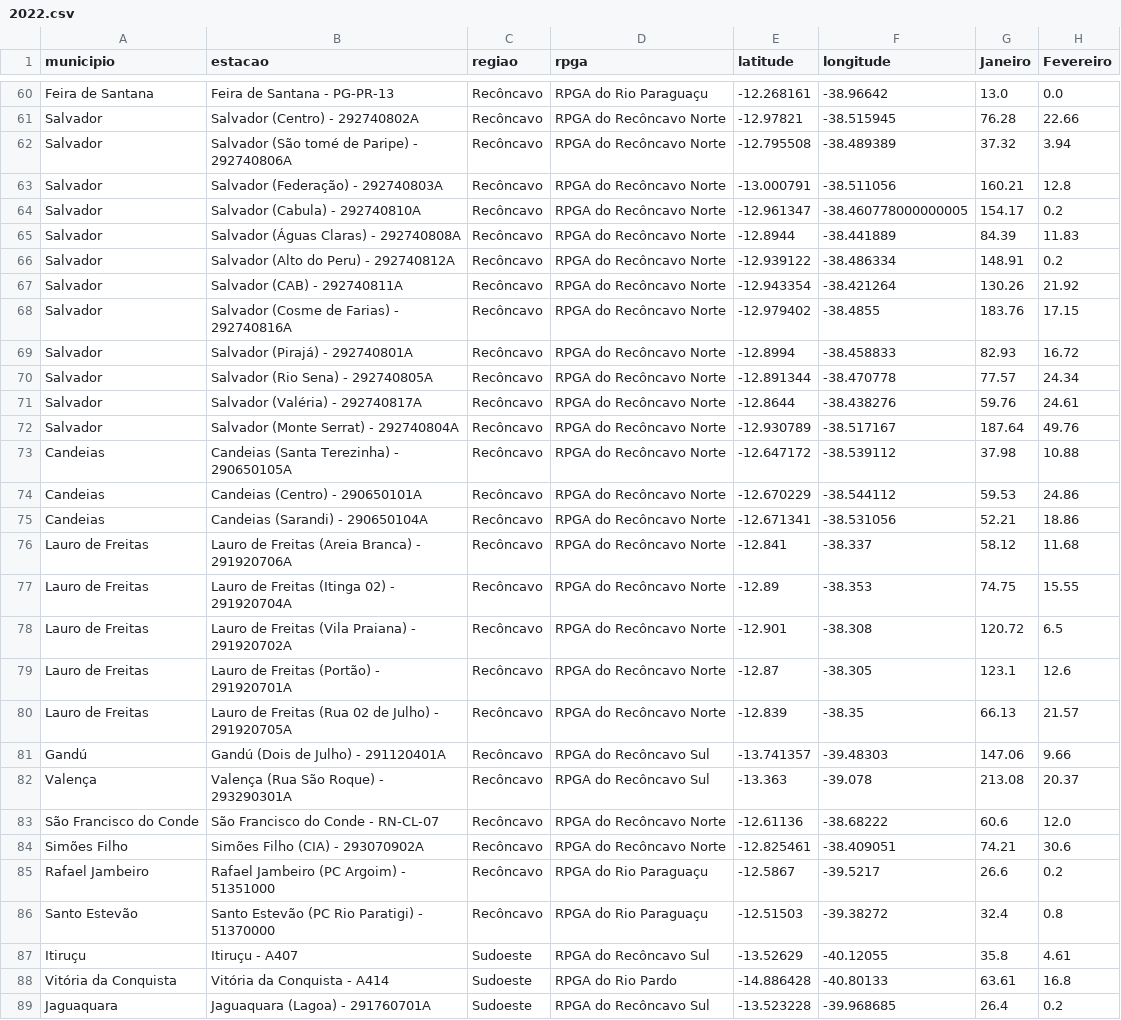
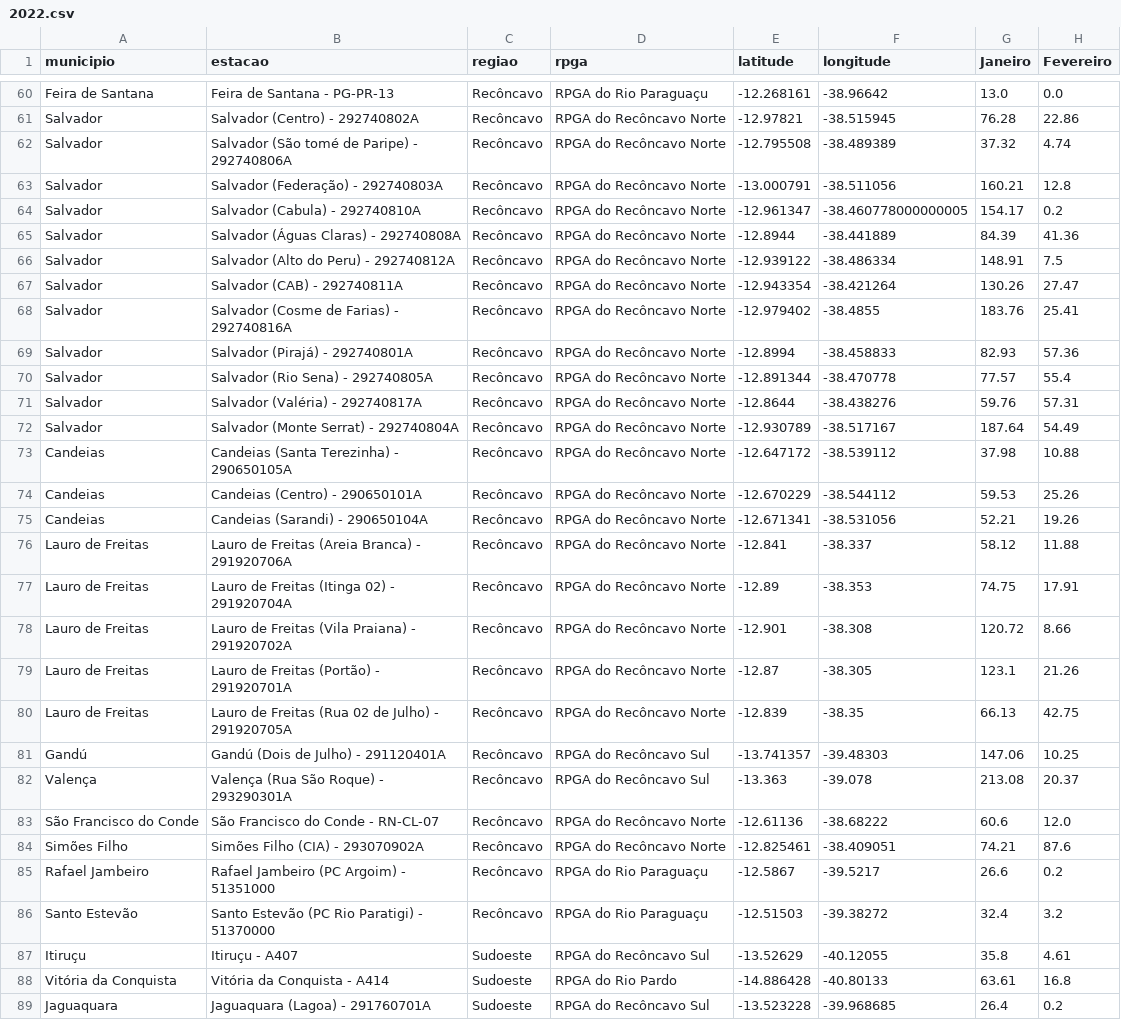
Before and after one commit to SantiagoAmaral/monitoramento1, a CSV file: dados/mensal/2022.csv, drawn as a sheet; only a part is shown, gaps mark what is left out; the diff covers the shown part only; the diff names each change by its address in the sheet, - before the commit and + after, or states it on an @@ line.

```diff
--- a/dados/mensal/2022.csv
+++ b/dados/mensal/2022.csv
-H61 (Fevereiro): 22.66
+H61 (Fevereiro): 22.86
-H62 (Fevereiro): 3.94
+H62 (Fevereiro): 4.74
-H65 (Fevereiro): 11.83
+H65 (Fevereiro): 41.36
-H66 (Fevereiro): 0.2
+H66 (Fevereiro): 7.5
-H67 (Fevereiro): 21.92
+H67 (Fevereiro): 27.47
-H68 (Fevereiro): 17.15
+H68 (Fevereiro): 25.41
-H69 (Fevereiro): 16.72
+H69 (Fevereiro): 57.36
-H70 (Fevereiro): 24.34
+H70 (Fevereiro): 55.4
-H71 (Fevereiro): 24.61
+H71 (Fevereiro): 57.31
-H72 (Fevereiro): 49.76
+H72 (Fevereiro): 54.49
-H74 (Fevereiro): 24.86
+H74 (Fevereiro): 25.26
-H75 (Fevereiro): 18.86
+H75 (Fevereiro): 19.26
-H76 (Fevereiro): 11.68
+H76 (Fevereiro): 11.88
-H77 (Fevereiro): 15.55
+H77 (Fevereiro): 17.91
-H78 (Fevereiro): 6.5
+H78 (Fevereiro): 8.66
-H79 (Fevereiro): 12.6
+H79 (Fevereiro): 21.26
-H80 (Fevereiro): 21.57
+H80 (Fevereiro): 42.75
-H81 (Fevereiro): 9.66
+H81 (Fevereiro): 10.25
-H84 (Fevereiro): 30.6
+H84 (Fevereiro): 87.6
-H86 (Fevereiro): 0.8
+H86 (Fevereiro): 3.2
```
Also changed, not shown: 28 edited cells elsewhere in this file.
